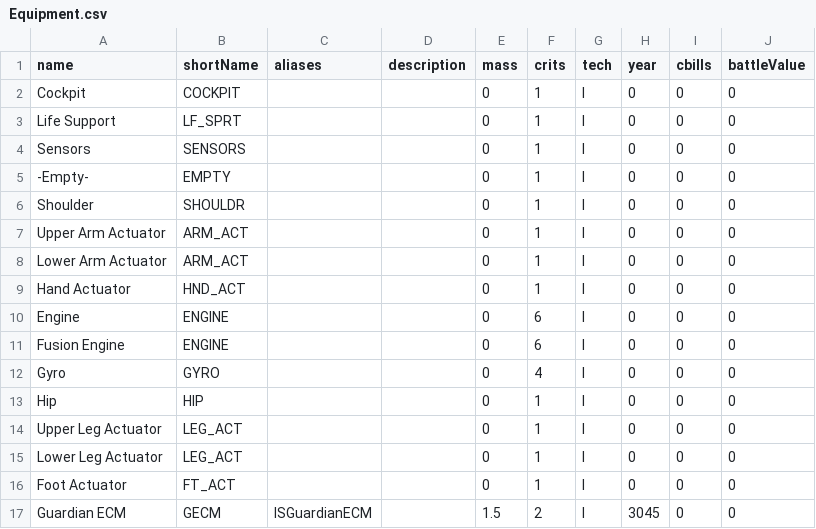
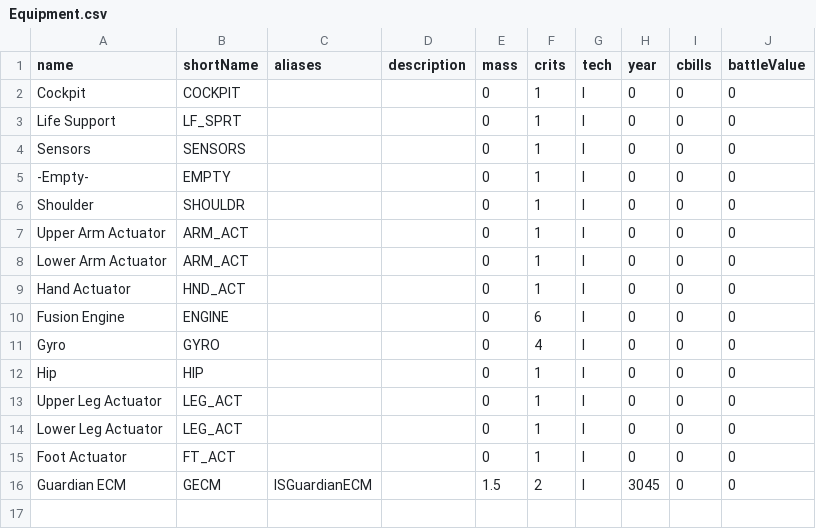
Before and after one commit to harbdog/roguemek, a CSV file: src/csv/Equipment.csv, drawn as a sheet; the diff names each change by its address in the sheet, - before the commit and + after, or states it on an @@ line.

Commit message:
Fixes #15, Engine heat sinks are not being counted correctly

```diff
--- a/src/csv/Equipment.csv
+++ b/src/csv/Equipment.csv
-row 10: Engine | ENGINE |  |  | 0 | 6 | I | 0 | 0 | 0
```
Also changed, not shown: 5 other files.
